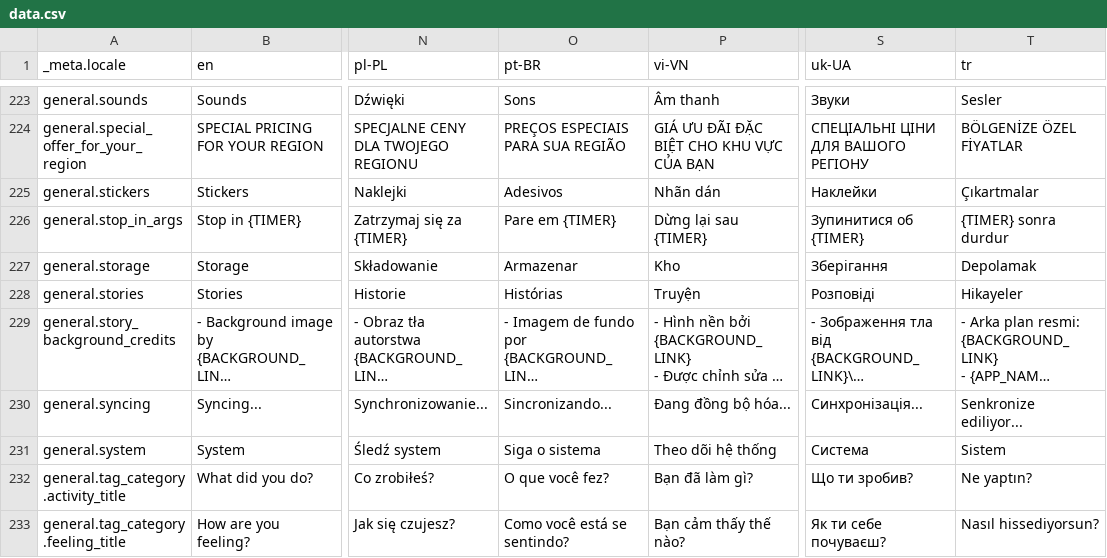
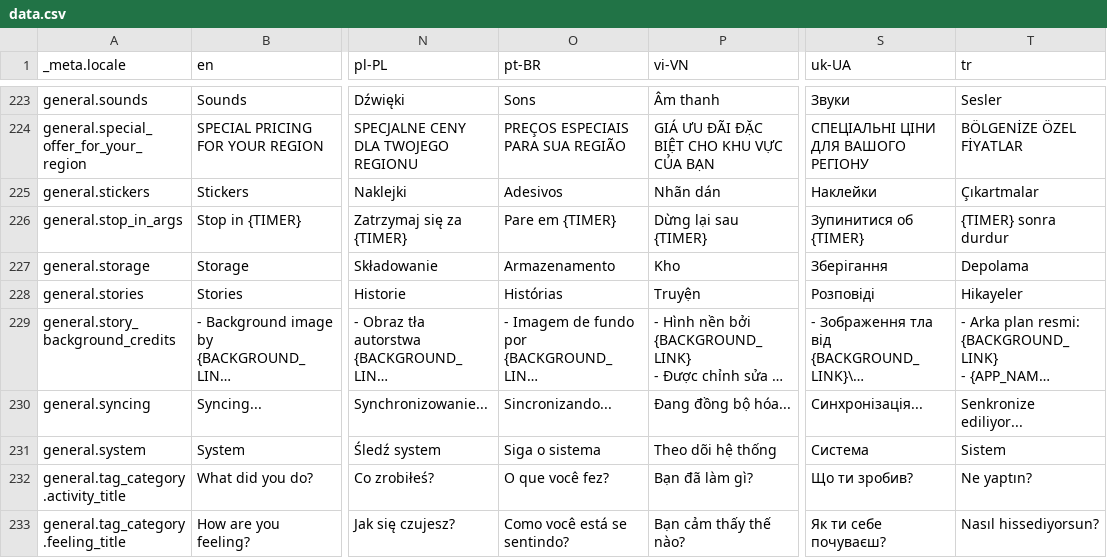
Before and after one commit to theachoem/storypad, a CSV file: bin/localization/data.csv, drawn as a sheet; only a part is shown, gaps mark what is left out; long unchanged cells end in …; the diff names each change by its address in the sheet, - before the commit and + after, or states it on an @@ line.

Commit message:
Add context.tr so it work when change translation

```diff
--- a/bin/localization/data.csv
+++ b/bin/localization/data.csv
-O227 (pt-BR): Armazenar
+O227 (pt-BR): Armazenamento
-T227 (tr): Depolamak
+T227 (tr): Depolama
```
Also changed, not shown: 24 other files.
